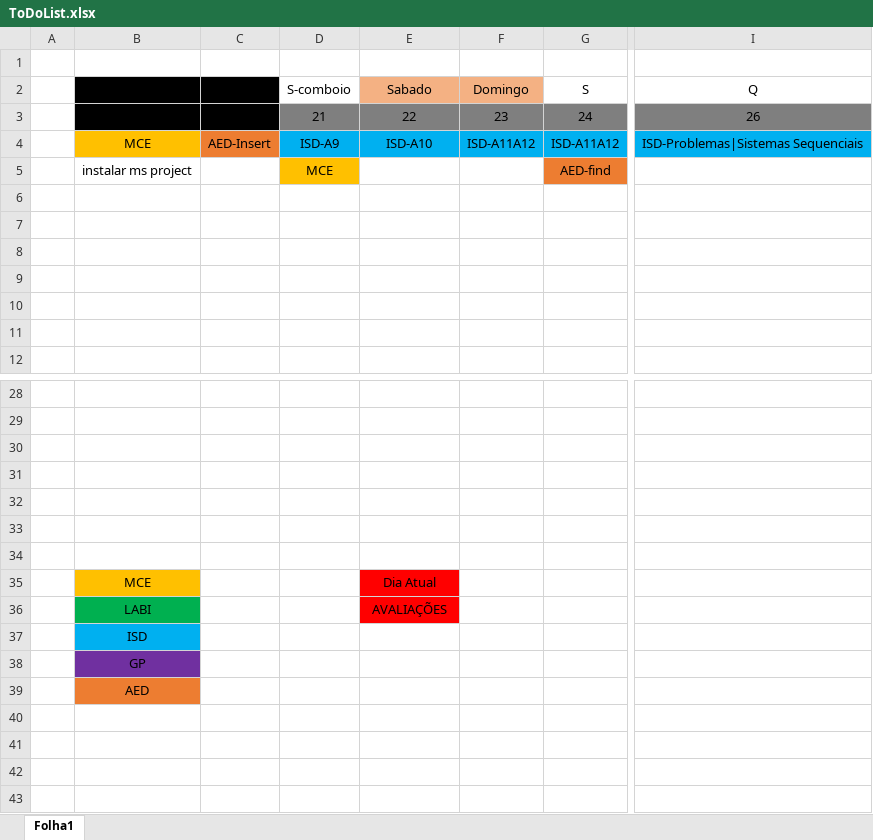
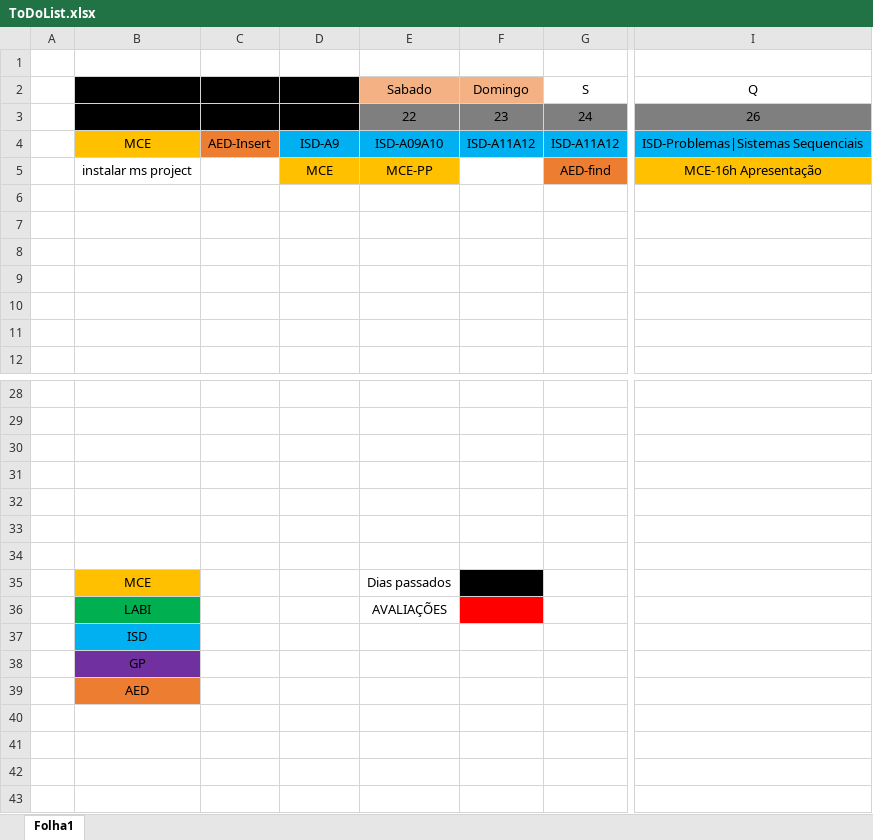
Before and after one commit to AleexMaartins/Currently-working-on, an Excel workbook: NãoImportante/ToDoList.xlsx, sheet Folha1, drawn as a sheet; only a part is shown, gaps mark what is left out; values as stored, in another font and other column widths than the file's, no borders; the diff names each change by its address in the sheet, - before the commit and + after, or states it on an @@ line.

Commit message:
nao interessa

```diff
--- a/NãoImportante/ToDoList.xlsx (sheet Folha1)
+++ b/NãoImportante/ToDoList.xlsx (sheet Folha1)
-D2 fill: none
+D2 fill: #000000
-D3 fill: #7F7F7F
+D3 fill: #000000
-E4: ISD-A10
+E4: ISD-A09A10
-E5: (empty)
+E5: MCE-PP
-E5 fill: none
+E5 fill: #FFC000
-I5: (empty)
+I5: MCE-16h Apresentação
-I5 fill: none
+I5 fill: #FFC000
-E35: Dia Atual
+E35: Dias passados
-E35:E36 fill: #FF0000
+E35:E36 fill: none
-F35 fill: none
+F35 fill: #000000
-F36 fill: none
+F36 fill: #FF0000
```
